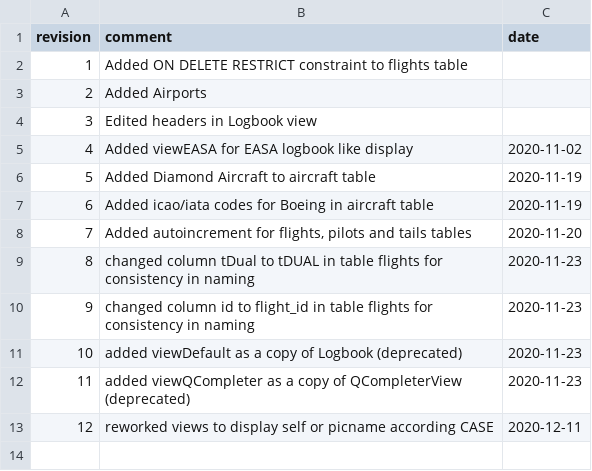
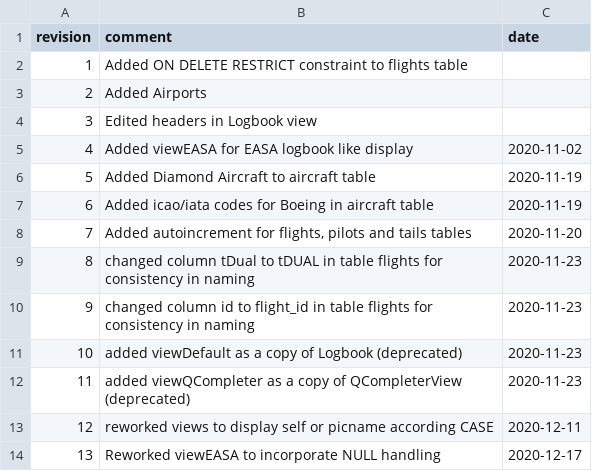
Before and after one commit to fiffty-50/openPilotLog, a CSV file: assets/database/templates/changelog.csv, drawn as a sheet.

Commit message:
New Flight Dialog first draft complete
- Basic functionality (Adding, editing) functional
- Adjusted database views and optimized handling of NULL fields. New Revision 13, added a Debug output to warn if DB rev is out of date.

```diff
--- a/assets/database/templates/changelog.csv
+++ b/assets/database/templates/changelog.csv
@@ -13 +13,2 @@ revision,comment,date
 12,reworked views to display self or picname according CASE,2020-12-11
+13,Reworked viewEASA to incorporate NULL handling,2020-12-17
```
Also changed, not shown: 8 other files.
